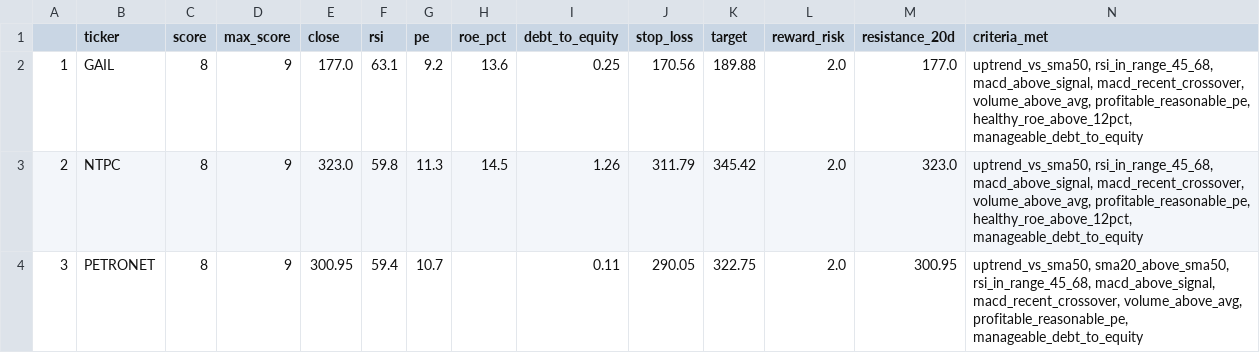
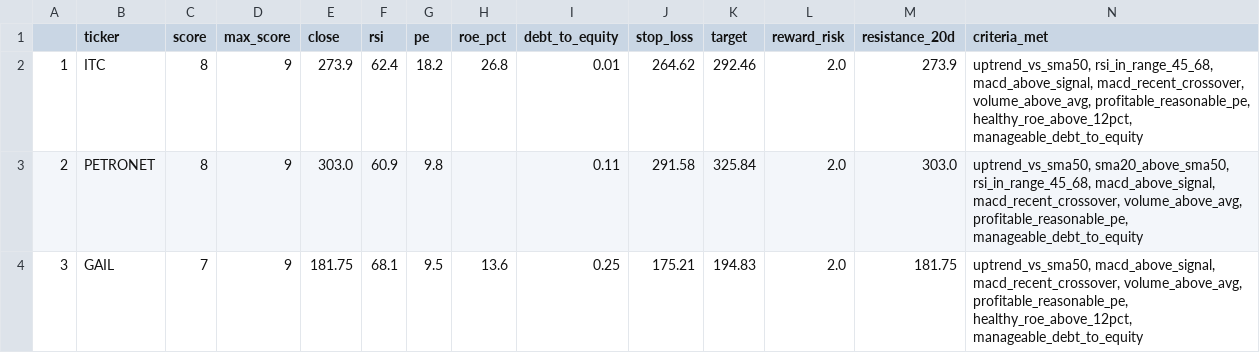
Before and after one commit to PankajK032/MyProject, a CSV file: latest_screen.csv, drawn as a sheet; only a part is shown; the diff covers the shown part only.

```diff
--- a/latest_screen.csv
+++ b/latest_screen.csv
@@ -1,4 +1,4 @@
 ,ticker,score,max_score,close,rsi,pe,roe_pct,debt_to_equity,stop_loss,target,reward_risk,resistance_20d,criteria_met
-1,GAIL,8,9,177.0,63.1,9.2,13.6,0.25,170.56,189.88,2.0,177.0,"uptrend_vs_sma50, rsi_in_range_45_68, macd_above_signal, macd_recent_crossover, volume_above_avg, profitable_reasonable_pe, healthy_roe_above_12pct, manageable_debt_to_equity"
-2,NTPC,8,9,323.0,59.8,11.3,14.5,1.26,311.79,345.42,2.0,323.0,"uptrend_vs_sma50, rsi_in_range_45_68, macd_above_signal, macd_recent_crossover, volume_above_avg, profitable_reasonable_pe, healthy_roe_above_12pct, manageable_debt_to_equity"
-3,PETRONET,8,9,300.95,59.4,10.7,,0.11,290.05,322.75,2.0,300.95,"uptrend_vs_sma50, sma20_above_sma50, rsi_in_range_45_68, macd_above_signal, macd_recent_crossover, volume_above_avg, profitable_reasonable_pe, manageable_debt_to_equity"
+1,ITC,8,9,273.9,62.4,18.2,26.8,0.01,264.62,292.46,2.0,273.9,"uptrend_vs_sma50, rsi_in_range_45_68, macd_above_signal, macd_recent_crossover, volume_above_avg, profitable_reasonable_pe, healthy_roe_above_12pct, manageable_debt_to_equity"
+2,PETRONET,8,9,303.0,60.9,9.8,,0.11,291.58,325.84,2.0,303.0,"uptrend_vs_sma50, sma20_above_sma50, rsi_in_range_45_68, macd_above_signal, macd_recent_crossover, volume_above_avg, profitable_reasonable_pe, manageable_debt_to_equity"
+3,GAIL,7,9,181.75,68.1,9.5,13.6,0.25,175.21,194.83,2.0,181.75,"uptrend_vs_sma50, macd_above_signal, macd_recent_crossover, volume_above_avg, profitable_reasonable_pe, healthy_roe_above_12pct, manageable_debt_to_equity"
```
Also changed, not shown: 96 edited cells elsewhere in this file, 1 other file.
